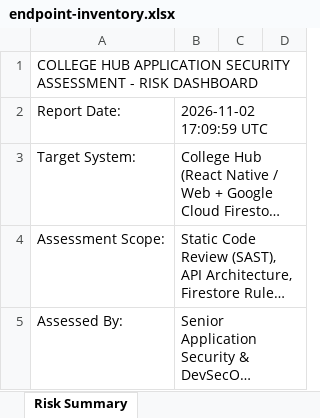
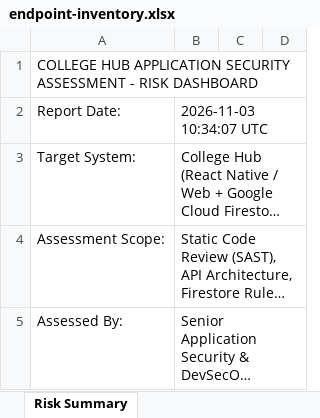
Before and after one commit to Maniraj47/CollegeApp, an Excel workbook: Vulnerability Test Results/endpoint-inventory.xlsx, sheet Risk Summary, drawn as a sheet; only a part is shown; long unchanged cells end in …; values as stored, in another font and other column widths than the file's, no borders; the diff names each change by its address in the sheet, - before the commit and + after, or states it on an @@ line.

```diff
--- a/Vulnerability Test Results/endpoint-inventory.xlsx (sheet Risk Summary)
+++ b/Vulnerability Test Results/endpoint-inventory.xlsx (sheet Risk Summary)
-B2: 2026-11-02 17:09:59 UTC
+B2: 2026-11-03 10:34:07 UTC
```
Also changed, not shown: CollegeApp_Master_Test_Cases_Summary_and_Details_300.xlsx, Vulnerability Test Results/findings.xlsx, 18 other files.
